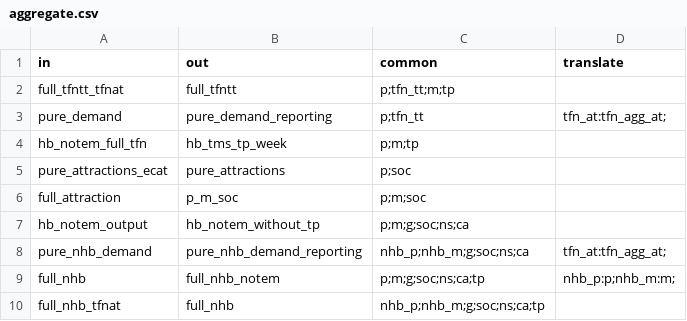
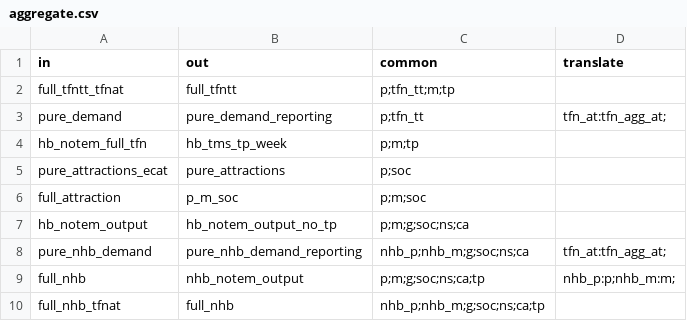
Before and after one commit to Transport-for-the-North/NorMITs-Demand, a CSV file: normits_demand/core/definitions/segmentations/aggregate.csv, drawn as a sheet.

```diff
--- a/normits_demand/core/definitions/segmentations/aggregate.csv
+++ b/normits_demand/core/definitions/segmentations/aggregate.csv
@@ -6,5 +6,5 @@ pure_attractions_ecat,pure_attractions,p;soc,
 full_attraction,p_m_soc,p;m;soc,
-hb_notem_output,hb_notem_without_tp,p;m;g;soc;ns;ca,
+hb_notem_output,hb_notem_output_no_tp,p;m;g;soc;ns;ca,
 pure_nhb_demand,pure_nhb_demand_reporting,nhb_p;nhb_m;g;soc;ns;ca,tfn_at:tfn_agg_at;
-full_nhb,full_nhb_notem,p;m;g;soc;ns;ca;tp,nhb_p:p;nhb_m:m;
+full_nhb,nhb_notem_output,p;m;g;soc;ns;ca;tp,nhb_p:p;nhb_m:m;
 full_nhb_tfnat,full_nhb,nhb_p;nhb_m;g;soc;ns;ca;tp,
```
Also changed, not shown: normits_demand/core/definitions/segmentations/multiply.csv, 11 other files.
